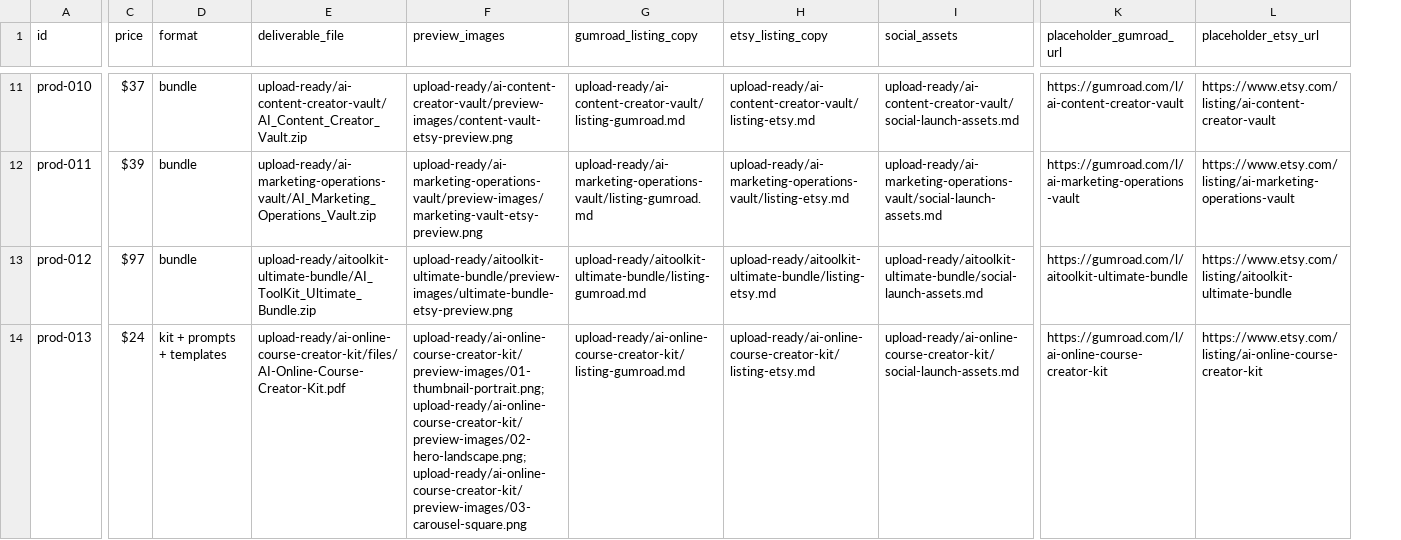
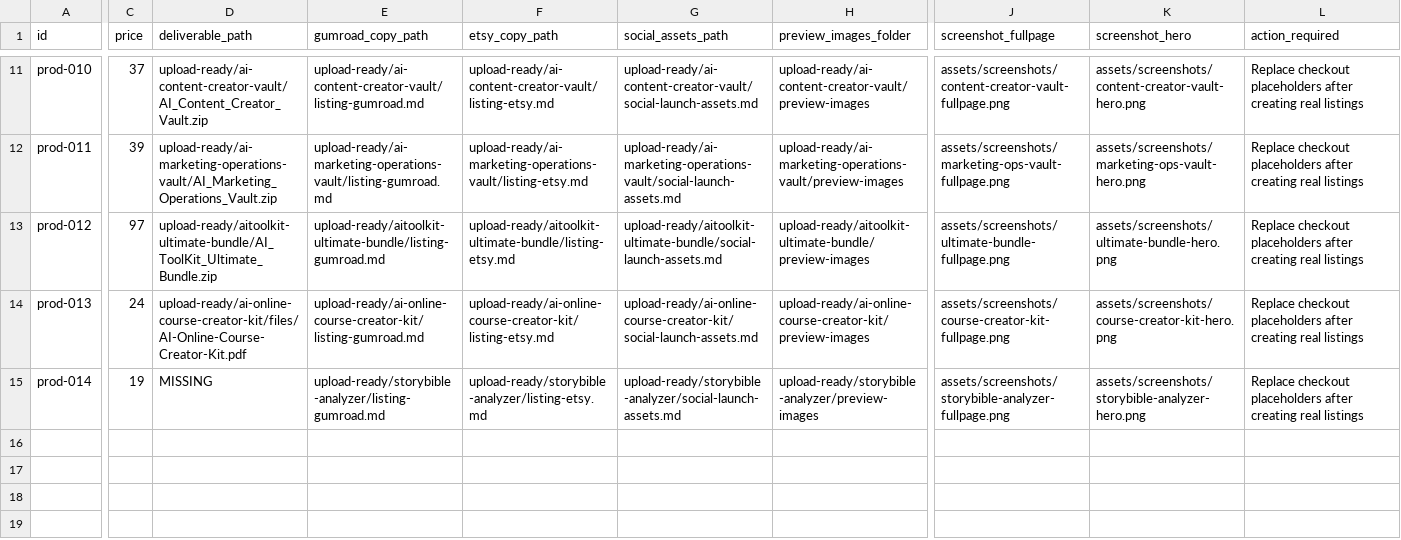
Before and after one commit to ReeseAstor/aitoolkit-blog, a CSV file: content/products/UPLOAD_CHECKLIST.csv, drawn as a sheet; only a part is shown, gaps mark what is left out; removed rows and columns are numbered as before the commit, all else as after; rows hold the shown columns only; the diff covers the shown part only; the diff names each change by its address in the sheet, - before the commit and + after, or states it on an @@ line.

```diff
--- a/content/products/UPLOAD_CHECKLIST.csv
+++ b/content/products/UPLOAD_CHECKLIST.csv
-column D (format), rows 11-14: bundle | bundle | bundle | kit + prompts + templates
-column F (preview_images), rows 11-14: upload-ready/ai-content-creator-vault/preview-images/content-vault-etsy-preview.png | upload-ready/ai-marketing-operations-vault/preview-images/marketing-vault-etsy-preview.png | upload-ready/aitoolkit-ultimate-bundle/preview-images/ultimate-bundle-etsy-preview.png | upload-ready/ai-online-course-creator-kit/preview-images/01-thumbnail-portrait.png; upload-ready/ai-online-course-creator-kit/preview-images/02-hero-landscape.png; upload-ready/ai-online-course-creator-kit/preview-images/03-carousel-square.png
+column H (preview_images_folder), rows 11-14: upload-ready/ai-content-creator-vault/preview-images | upload-ready/ai-marketing-operations-vault/preview-images | upload-ready/aitoolkit-ultimate-bundle/preview-images | upload-ready/ai-online-course-creator-kit/preview-images
+column J (screenshot_fullpage), rows 11-14: assets/screenshots/content-creator-vault-fullpage.png | assets/screenshots/marketing-ops-vault-fullpage.png | assets/screenshots/ultimate-bundle-fullpage.png | assets/screenshots/course-creator-kit-fullpage.png
-D1: deliverable_file
+D1: deliverable_path
-E1: gumroad_listing_copy
+E1: gumroad_copy_path
-F1: etsy_listing_copy
+F1: etsy_copy_path
-G1: social_assets
+G1: social_assets_path
-K1: placeholder_gumroad_url
+K1: screenshot_hero
-L1: placeholder_etsy_url
+L1: action_required
-C11 (price): $37
+C11 (price): 37
-K11 (screenshot_hero): https://gumroad.com/l/ai-content-creator-vault
+K11 (screenshot_hero): assets/screenshots/content-creator-vault-hero.png
-L11 (action_required): https://www.etsy.com/listing/ai-content-creator-vault
+L11 (action_required): Replace checkout placeholders after creating real listings
-C12 (price): $39
+C12 (price): 39
-K12 (screenshot_hero): https://gumroad.com/l/ai-marketing-operations-vault
+K12 (screenshot_hero): assets/screenshots/marketing-ops-vault-hero.png
-L12 (action_required): https://www.etsy.com/listing/ai-marketing-operations-vault
+L12 (action_required): Replace checkout placeholders after creating real listings
-C13 (price): $97
+C13 (price): 97
-K13 (screenshot_hero): https://gumroad.com/l/aitoolkit-ultimate-bundle
+K13 (screenshot_hero): assets/screenshots/ultimate-bundle-hero.png
-L13 (action_required): https://www.etsy.com/listing/aitoolkit-ultimate-bundle
+L13 (action_required): Replace checkout placeholders after creating real listings
-C14 (price): $24
+C14 (price): 24
-K14 (screenshot_hero): https://gumroad.com/l/ai-online-course-creator-kit
+K14 (screenshot_hero): assets/screenshots/course-creator-kit-hero.png
-L14 (action_required): https://www.etsy.com/listing/ai-online-course-creator-kit
+L14 (action_required): Replace checkout placeholders after creating real listings
+row 15: prod-014 | 19 | MISSING | upload-ready/storybible-analyzer/listing-gumroad.md | upload-ready/storybible-analyzer/listing-etsy.md | upload-ready/storybible-analyzer/social-launch-assets.md | upload-ready/storybible-analyzer/preview-images | assets/screenshots/storybible-analyzer-fullpage.png | assets/screenshots/storybible-analyzer-hero.png | Replace checkout placeholders after creating real listings
```
Also changed, not shown: 27 edited cells elsewhere in this file, 11 other files.
